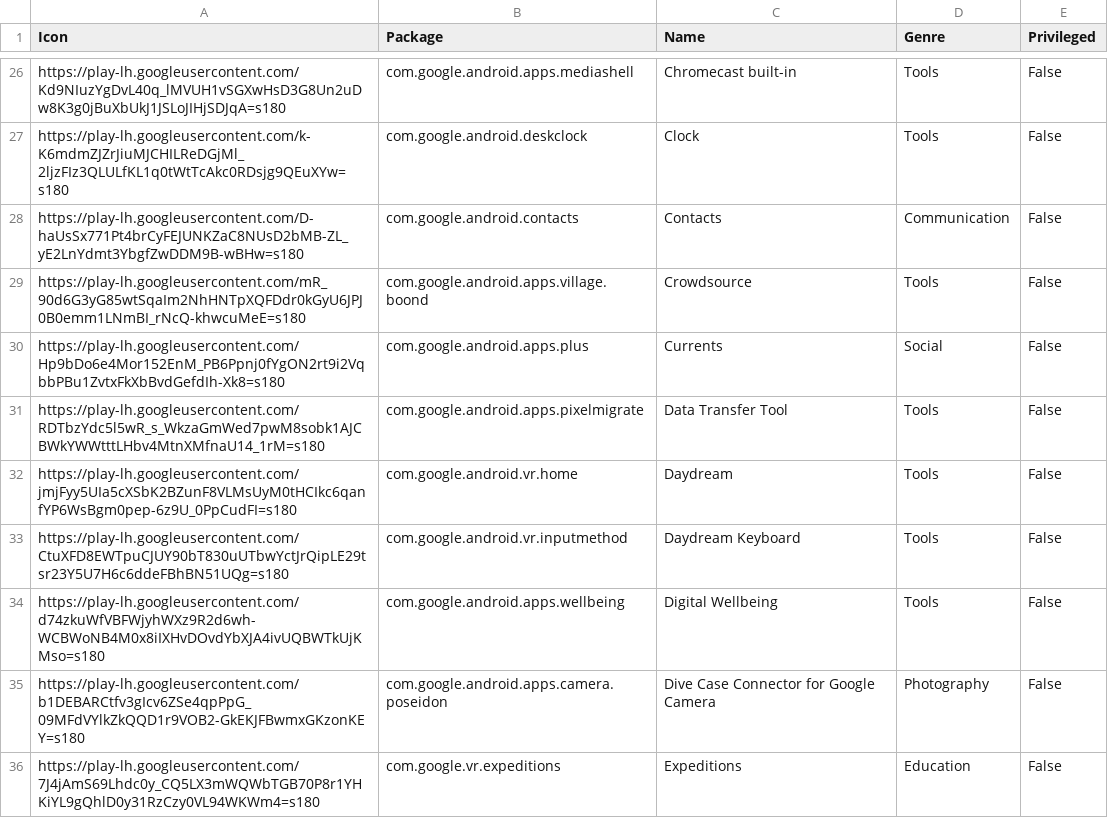
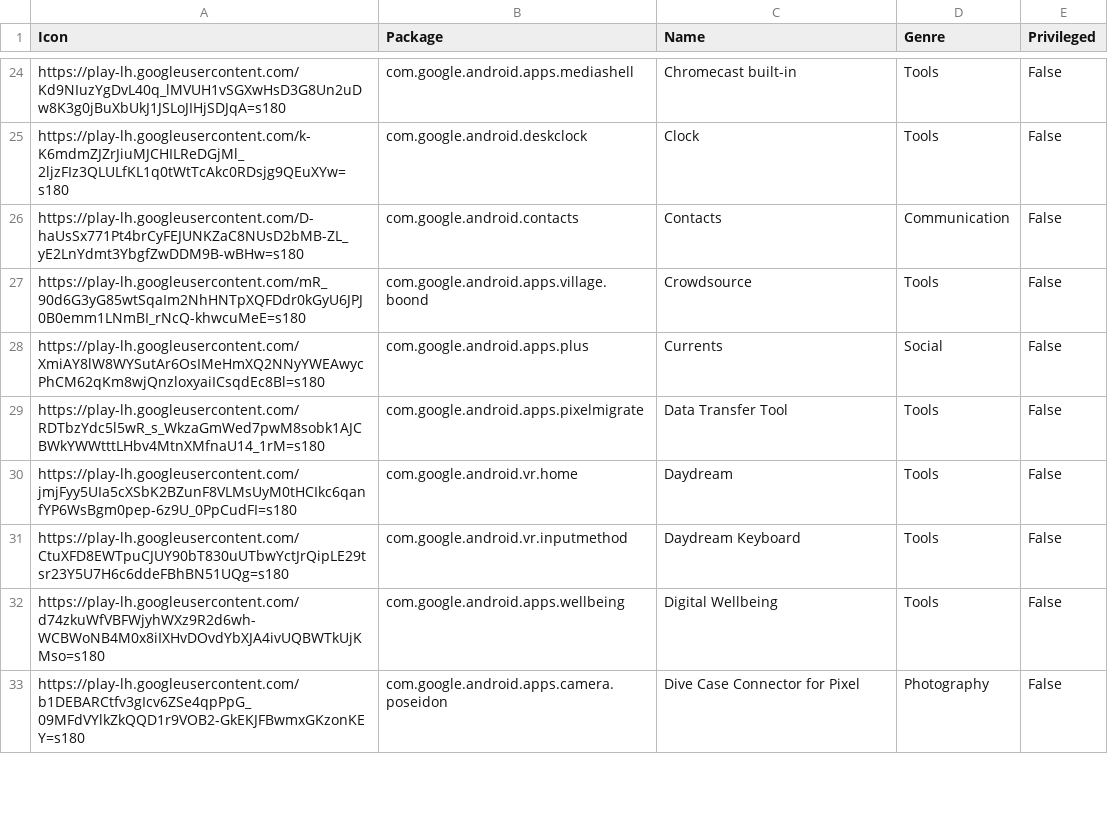
Before and after one commit to petarov/google-android-app-ids, a CSV file: dist/google-app-ids.csv, drawn as a sheet; only a part is shown, gaps mark what is left out; the diff covers the shown part only.

```diff
--- a/dist/google-app-ids.csv
+++ b/dist/google-app-ids.csv
@@ -29,3 +27,3 @@ https://play-lh.googleusercontent.com/D-haUsSx771Pt4brCyFEJUNKZaC8NUsD2bMB-ZL_yE
 https://play-lh.googleusercontent.com/mR_90d6G3yG85wtSqaIm2NhHNTpXQFDdr0kGyU6JPJ0B0emm1LNmBI_rNcQ-khwcuMeE=s180,com.google.android.apps.village.boond,"Crowdsource","Tools",False
-https://play-lh.googleusercontent.com/Hp9bDo6e4Mor152EnM_PB6Ppnj0fYgON2rt9i2VqbbPBu1ZvtxFkXbBvdGefdIh-Xk8=s180,com.google.android.apps.plus,"Currents","Social",False
+https://play-lh.googleusercontent.com/XmiAY8lW8WYSutAr6OsIMeHmXQ2NNyYWEAwycPhCM62qKm8wjQnzloxyaiICsqdEc8Bl=s180,com.google.android.apps.plus,"Currents","Social",False
 https://play-lh.googleusercontent.com/RDTbzYdc5l5wR_s_WkzaGmWed7pwM8sobk1AJCBWkYWWtttLHbv4MtnXMfnaU14_1rM=s180,com.google.android.apps.pixelmigrate,"Data Transfer Tool","Tools",False
@@ -34,3 +32,2 @@ https://play-lh.googleusercontent.com/CtuXFD8EWTpuCJUY90bT830uUTbwYctJrQipLE29ts
 https://play-lh.googleusercontent.com/d74zkuWfVBFWjyhWXz9R2d6wh-WCBWoNB4M0x8iIXHvDOvdYbXJA4ivUQBWTkUjKMso=s180,com.google.android.apps.wellbeing,"Digital Wellbeing","Tools",False
-https://play-lh.googleusercontent.com/b1DEBARCtfv3gIcv6ZSe4qpPpG_09MFdVYlkZkQQD1r9VOB2-GkEKJFBwmxGKzonKEY=s180,com.google.android.apps.camera.poseidon,"Dive Case Connector for Google Camera","Photography",False
-https://play-lh.googleusercontent.com/7J4jAmS69Lhdc0y_CQ5LX3mWQWbTGB70P8r1YHKiYL9gQhlD0y31RzCzy0VL94WKWm4=s180,com.google.vr.expeditions,"Expeditions","Education",False
+https://play-lh.googleusercontent.com/b1DEBARCtfv3gIcv6ZSe4qpPpG_09MFdVYlkZkQQD1r9VOB2-GkEKJFBwmxGKzonKEY=s180,com.google.android.apps.camera.poseidon,"Dive Case Connector for Pixel","Photography",False
```
Also changed, not shown: 3 added rows, 11 removed rows and 31 edited cells elsewhere in this file, 3 other files.
